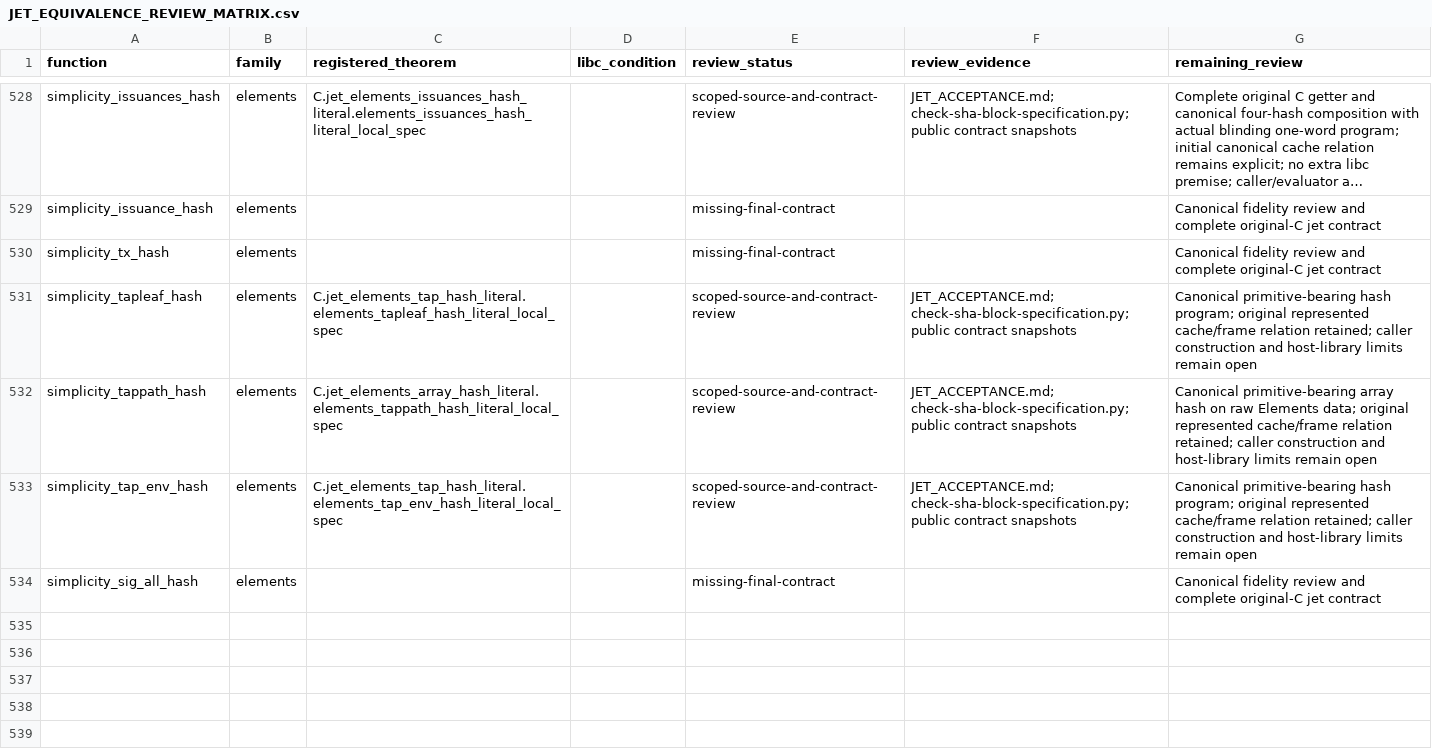
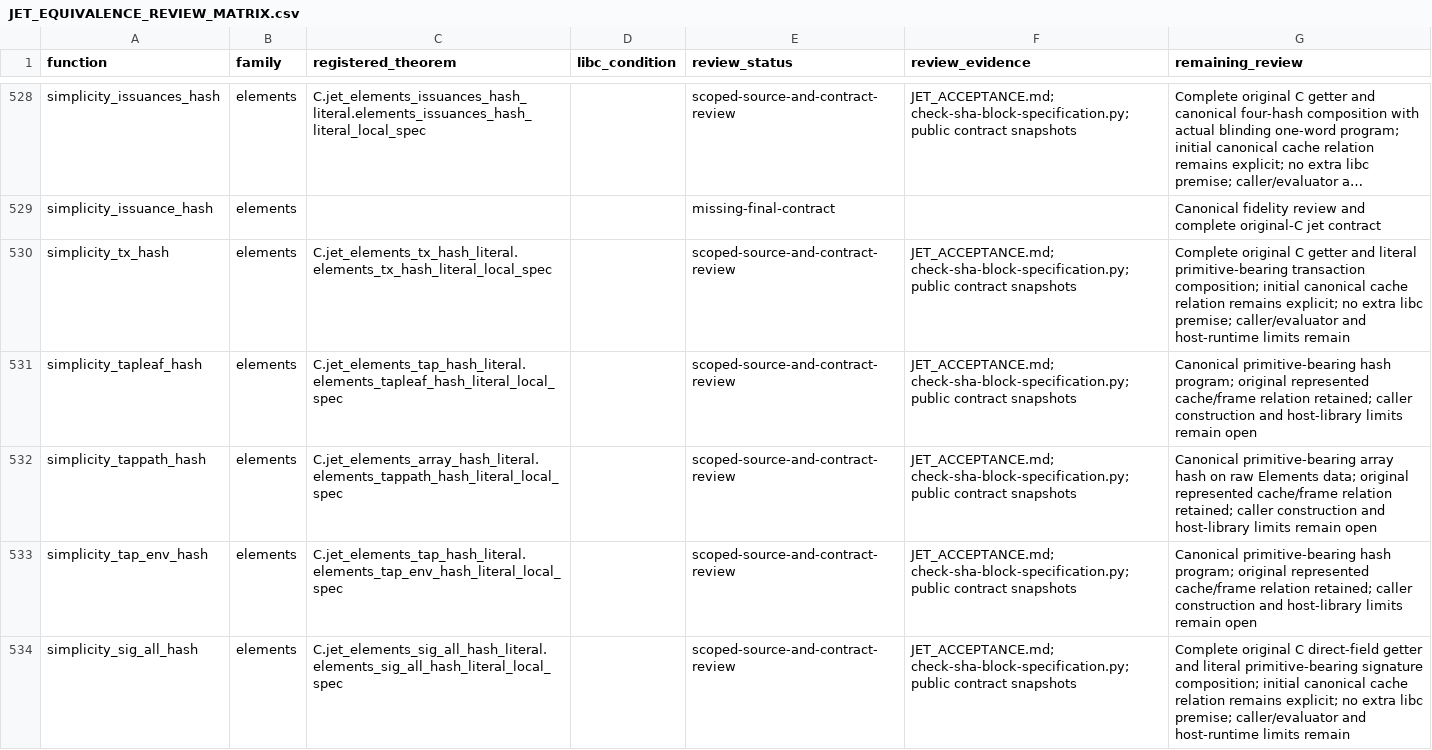
Before and after one commit to brenorb/simplicity, a CSV file: Coq/C/JET_EQUIVALENCE_REVIEW_MATRIX.csv, drawn as a sheet; only a part is shown, gaps mark what is left out; long unchanged cells end in …; the diff names each change by its address in the sheet, - before the commit and + after, or states it on an @@ line.

Commit message:
feat(coq): accept Elements transaction and signature hash getters

```diff
--- a/Coq/C/JET_EQUIVALENCE_REVIEW_MATRIX.csv
+++ b/Coq/C/JET_EQUIVALENCE_REVIEW_MATRIX.csv
-C530 (registered_theorem): (empty)
+C530 (registered_theorem): C.jet_elements_tx_hash_literal.elements_tx_hash_literal_local_spec
-E530 (review_status): missing-final-contract
+E530 (review_status): scoped-source-and-contract-review
-F530 (review_evidence): (empty)
+F530 (review_evidence): JET_ACCEPTANCE.md; check-sha-block-specification.py; public contract snapshots
-G530 (remaining_review): Canonical fidelity review and complete original-C jet contract
+G530 (remaining_review): Complete original C getter and literal primitive-bearing transaction composition; initial canonical cache relation remains explicit; no extra libc premise; caller/evaluator and host-runtime limits remain
-C534 (registered_theorem): (empty)
+C534 (registered_theorem): C.jet_elements_sig_all_hash_literal.elements_sig_all_hash_literal_local_spec
-E534 (review_status): missing-final-contract
+E534 (review_status): scoped-source-and-contract-review
-F534 (review_evidence): (empty)
+F534 (review_evidence): JET_ACCEPTANCE.md; check-sha-block-specification.py; public contract snapshots
-G534 (remaining_review): Canonical fidelity review and complete original-C jet contract
+G534 (remaining_review): Complete original C direct-field getter and literal primitive-bearing signature composition; initial canonical cache relation remains explicit; no extra libc premise; caller/evaluator and host-runtime limits remain
```
Also changed, not shown: Coq/C/jet_coverage.tsv, 3 other files.
